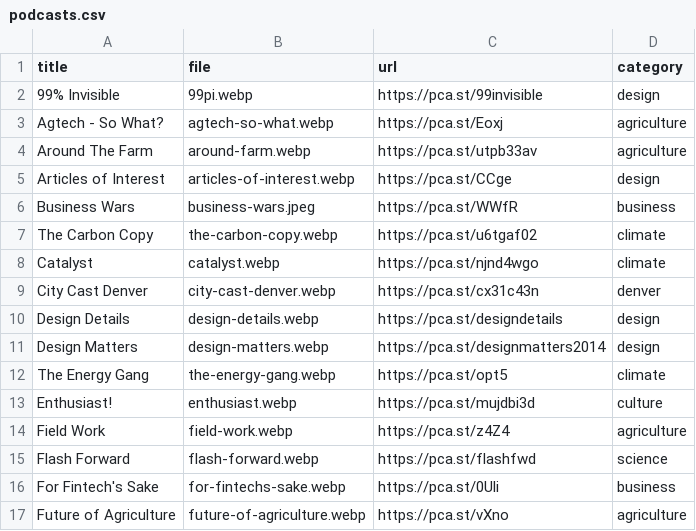
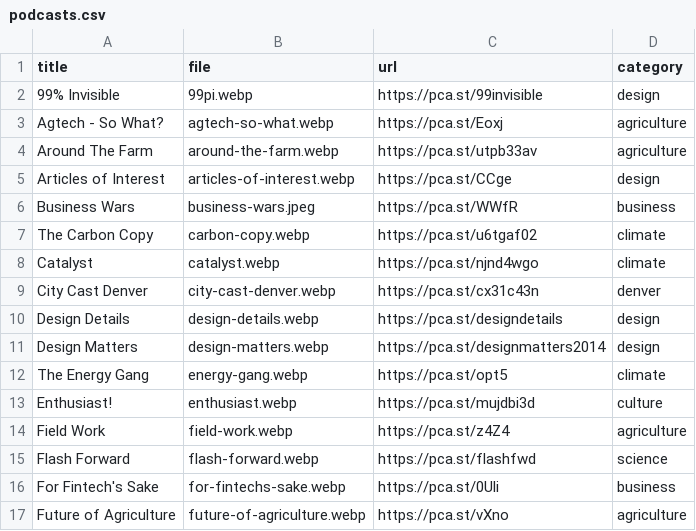
Before and after one commit to jhil/jeffanders-2022, a CSV file: _data/podcasts.csv, drawn as a sheet; only a part is shown.

Commit message:
Fix the pods

```diff
--- a/_data/podcasts.csv
+++ b/_data/podcasts.csv
@@ -3,6 +3,6 @@ title,file,url,category
 Agtech - So What?,agtech-so-what.webp,https://pca.st/Eoxj,agriculture
-Around The Farm,around-farm.webp,https://pca.st/utpb33av,agriculture
+Around The Farm,around-the-farm.webp,https://pca.st/utpb33av,agriculture
 Articles of Interest,articles-of-interest.webp,https://pca.st/CCge,design
 Business Wars,business-wars.jpeg,https://pca.st/WWfR,business
-The Carbon Copy,the-carbon-copy.webp,https://pca.st/u6tgaf02,climate
+The Carbon Copy,carbon-copy.webp,https://pca.st/u6tgaf02,climate
 Catalyst,catalyst.webp,https://pca.st/njnd4wgo,climate
@@ -11,3 +11,3 @@ Design Details,design-details.webp,https://pca.st/designdetails,design
 Design Matters,design-matters.webp,https://pca.st/designmatters2014,design
-The Energy Gang,the-energy-gang.webp,https://pca.st/opt5,climate
+The Energy Gang,energy-gang.webp,https://pca.st/opt5,climate
 Enthusiast!,enthusiast.webp,https://pca.st/mujdbi3d,culture
```
